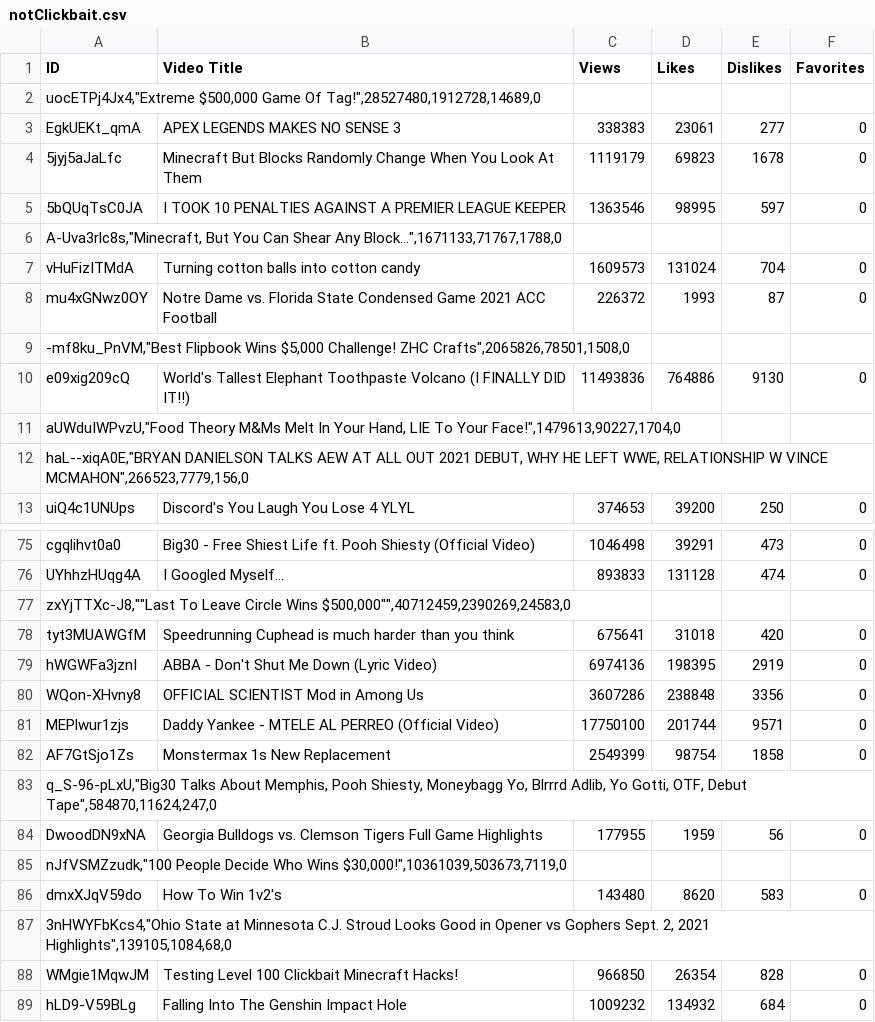
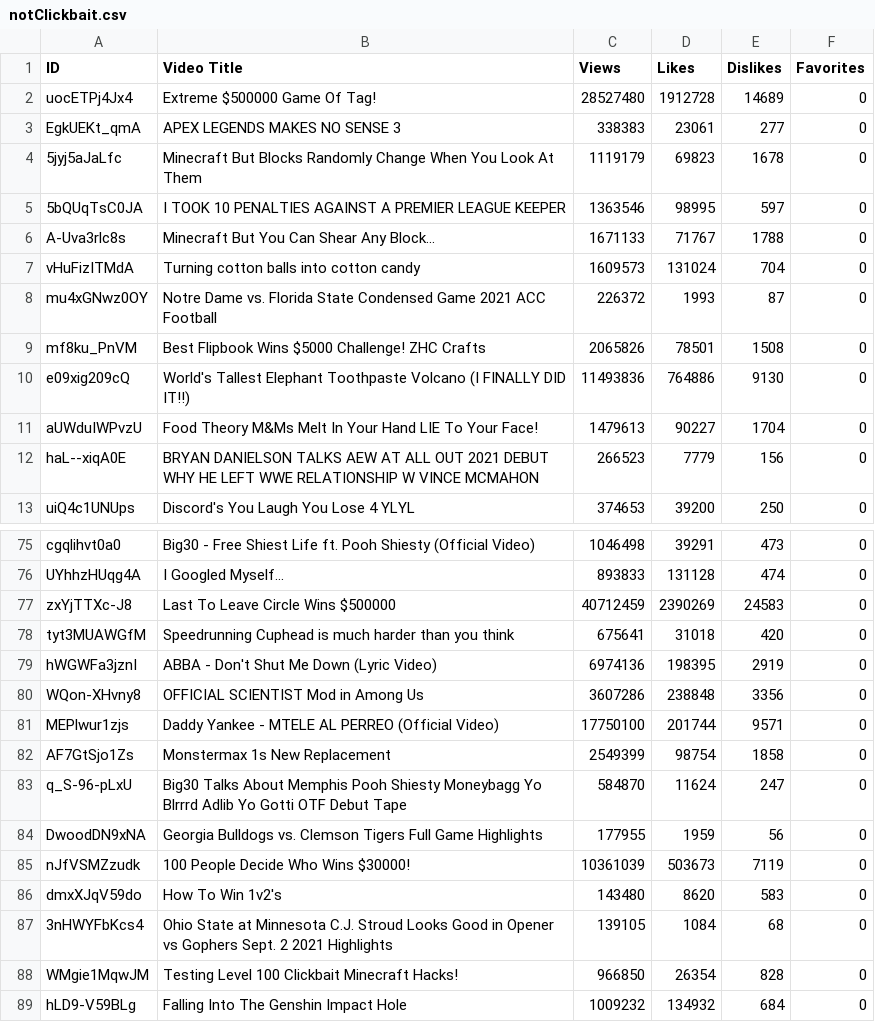
Before and after one commit to Filip1402/YoutubeClickbaitDetector, a CSV file: dataset/notClickbait.csv, drawn as a sheet; only a part is shown, gaps mark what is left out; removed rows and columns are numbered as before the commit, all else as after; the diff covers the shown part only; the diff names each change by its address in the sheet, - before the commit and + after, or states it on an @@ line.

```diff
--- a/dataset/notClickbait.csv
+++ b/dataset/notClickbait.csv
-row 2: uocETPj4Jx4,"Extreme $500,000 Game Of Tag!",28527480,1912728,14689,0
+row 2: uocETPj4Jx4 | Extreme $500000 Game Of Tag! | 28527480 | 1912728 | 14689 | 0
-row 6: A-Uva3rlc8s,"Minecraft, But You Can Shear Any Block...",1671133,71767,1788,0
+row 6: A-Uva3rlc8s | Minecraft But You Can Shear Any Block... | 1671133 | 71767 | 1788 | 0
-row 9: -mf8ku_PnVM,"Best Flipbook Wins $5,000 Challenge! ZHC Crafts",2065826,78501,1508,0
+row 9: mf8ku_PnVM | Best Flipbook Wins $5000 Challenge! ZHC Crafts | 2065826 | 78501 | 1508 | 0
-row 11: aUWduIWPvzU,"Food Theory M&Ms Melt In Your Hand, LIE To Your Face!",1479613,90227,1704,0
-row 12: haL--xiqA0E,"BRYAN DANIELSON TALKS AEW AT ALL OUT 2021 DEBUT, WHY HE LEFT WWE, RELATIONSHIP W VINCE MCMAHON",266523,7779,156,0
+row 11: aUWduIWPvzU | Food Theory M&Ms Melt In Your Hand LIE To Your Face! | 1479613 | 90227 | 1704 | 0
+row 12: haL--xiqA0E | BRYAN DANIELSON TALKS AEW AT ALL OUT 2021 DEBUT WHY HE LEFT WWE RELATIONSHIP W VINCE MCMAHON | 266523 | 7779 | 156 | 0
-row 77: zxYjTTXc-J8,""Last To Leave Circle Wins $500,000"",40712459,2390269,24583,0
+row 77: zxYjTTXc-J8 | Last To Leave Circle Wins $500000 | 40712459 | 2390269 | 24583 | 0
-row 83: q_S-96-pLxU,"Big30 Talks About Memphis, Pooh Shiesty, Moneybagg Yo, Blrrrd Adlib, Yo Gotti, OTF, Debut Tape",584870,11624,247,0
+row 83: q_S-96-pLxU | Big30 Talks About Memphis Pooh Shiesty Moneybagg Yo Blrrrd Adlib Yo Gotti OTF Debut Tape | 584870 | 11624 | 247 | 0
-row 85: nJfVSMZzudk,"100 People Decide Who Wins $30,000!",10361039,503673,7119,0
+row 85: nJfVSMZzudk | 100 People Decide Who Wins $30000! | 10361039 | 503673 | 7119 | 0
-row 87: 3nHWYFbKcs4,"Ohio State at Minnesota C.J. Stroud Looks Good in Opener vs Gophers Sept. 2, 2021 Highlights",139105,1084,68,0
+row 87: 3nHWYFbKcs4 | Ohio State at Minnesota C.J. Stroud Looks Good in Opener vs Gophers Sept. 2 2021 Highlights | 139105 | 1084 | 68 | 0
```
Also changed, not shown: 5 added rows and 5 removed rows elsewhere in this file, dataset/clickbait.csv.
